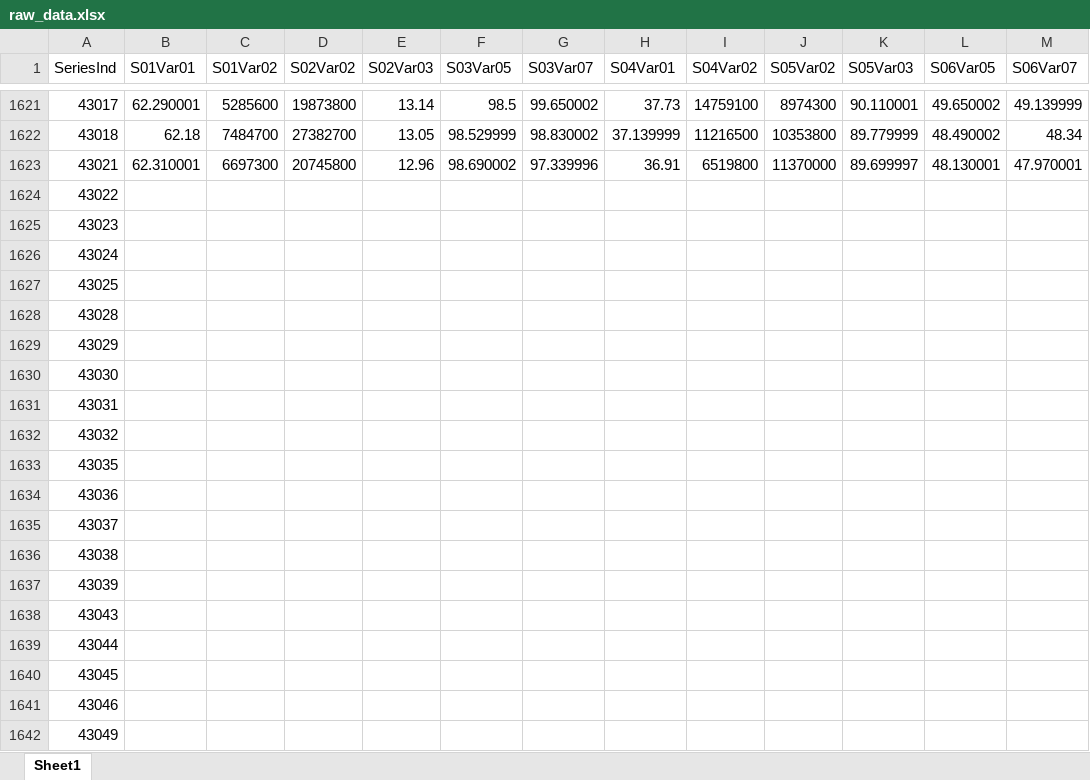
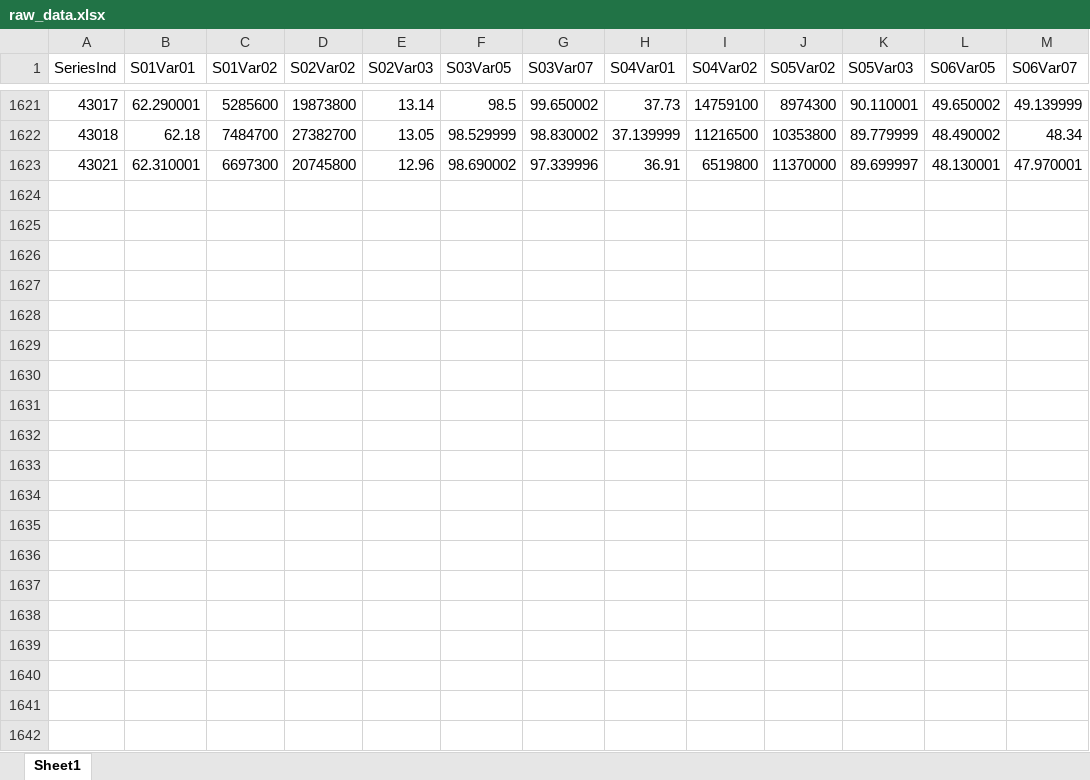
Before and after one commit to lincarrieli/DATA624-1, an Excel workbook: raw_data.xlsx, sheet Sheet1, drawn as a sheet; only a part is shown, gaps mark what is left out; values as stored, in another font and other column widths than the file's, no borders; the diff covers the shown part only; the diff names each change by its address in the sheet, - before the commit and + after, or states it on an @@ line.

```diff
--- a/raw_data.xlsx (sheet Sheet1)
+++ b/raw_data.xlsx (sheet Sheet1)
-row 1624: 43022
-row 1625: 43023
-row 1626: 43024
-row 1627: 43025
-row 1628: 43028
-row 1629: 43029
-row 1630: 43030
-row 1631: 43031
-row 1632: 43032
-row 1633: 43035
-row 1634: 43036
-row 1635: 43037
-row 1636: 43038
-row 1637: 43039
-row 1638: 43043
-row 1639: 43044
-row 1640: 43045
-row 1641: 43046
-row 1642: 43049
```
Also changed, not shown: 121 removed rows elsewhere in this sheet, 2 other files.
